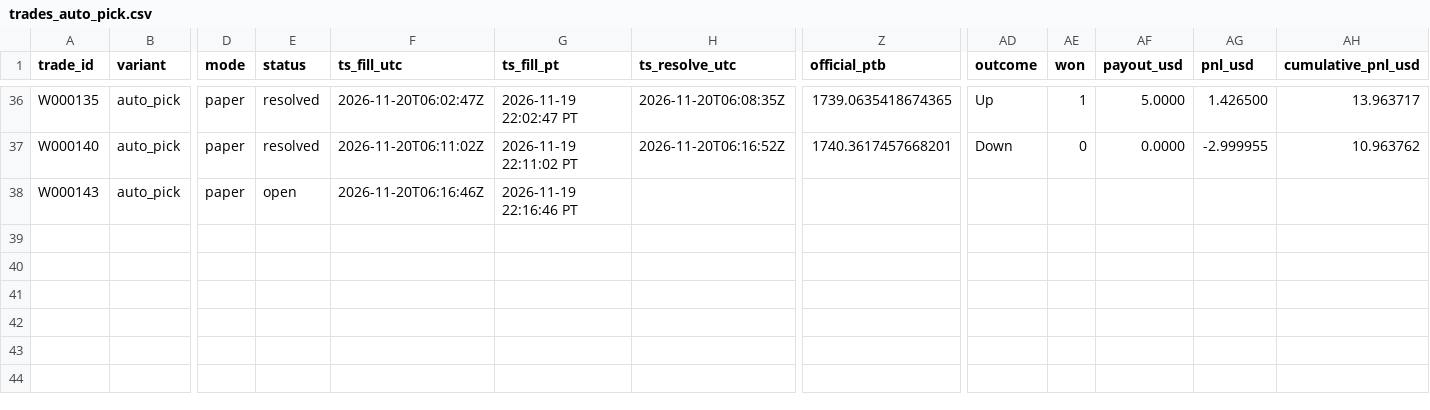
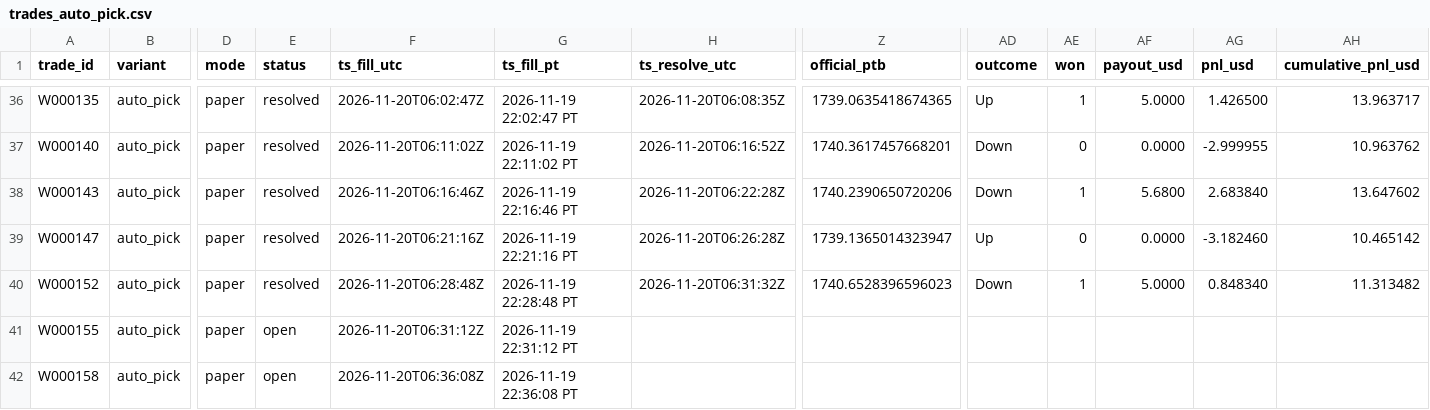
Before and after one commit to michaeldeuchar-dotcom/eth-paper-bot, a CSV file: data/week1/trades_auto_pick.csv, drawn as a sheet; only a part is shown, gaps mark what is left out; rows hold the shown columns only; the diff names each change by its address in the sheet, - before the commit and + after, or states it on an @@ line.

```diff
--- a/data/week1/trades_auto_pick.csv
+++ b/data/week1/trades_auto_pick.csv
-E38 (status): open
+E38 (status): resolved
-H38 (ts_resolve_utc): (empty)
+H38 (ts_resolve_utc): 2026-11-20T06:22:28Z
-Z38 (official_ptb): (empty)
+Z38 (official_ptb): 1740.2390650720206
-AD38 (outcome): (empty)
+AD38 (outcome): Down
-AE38 (won): (empty)
+AE38 (won): 1
-AF38 (payout_usd): (empty)
+AF38 (payout_usd): 5.6800
-AG38 (pnl_usd): (empty)
+AG38 (pnl_usd): 2.683840
-AH38 (cumulative_pnl_usd): (empty)
+AH38 (cumulative_pnl_usd): 13.647602
+row 39: W000147 | auto_pick | paper | resolved | 2026-11-20T06:21:16Z | 2026-11-19 22:21:16 PT | 2026-11-20T06:26:28Z | 1739.1365014323947 | Up | 0 | 0.0000 | -3.182460 | 10.465142
+row 40: W000152 | auto_pick | paper | resolved | 2026-11-20T06:28:48Z | 2026-11-19 22:28:48 PT | 2026-11-20T06:31:32Z | 1740.6528396596023 | Down | 1 | 5.0000 | 0.848340 | 11.313482
+row 41: W000155 | auto_pick | paper | open | 2026-11-20T06:31:12Z | 2026-11-19 22:31:12 PT
+row 42: W000158 | auto_pick | paper | open | 2026-11-20T06:36:08Z | 2026-11-19 22:36:08 PT
```
Also changed, not shown: data/week1/decisions_tail.csv, data/week1/trades_control.csv, 7 other files.
